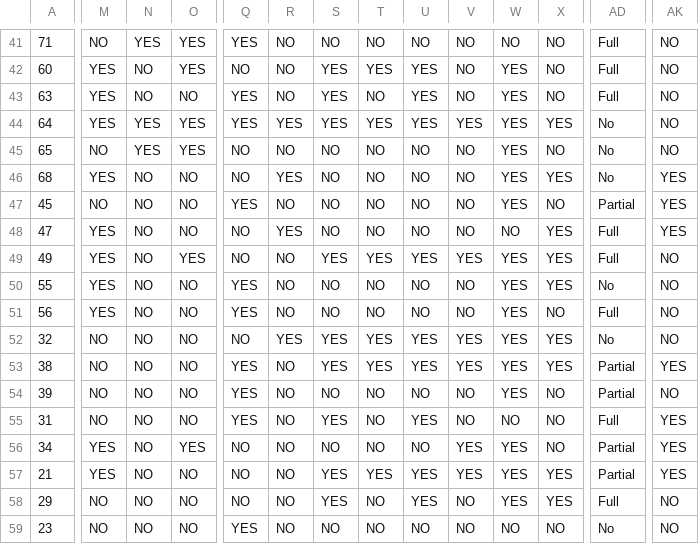
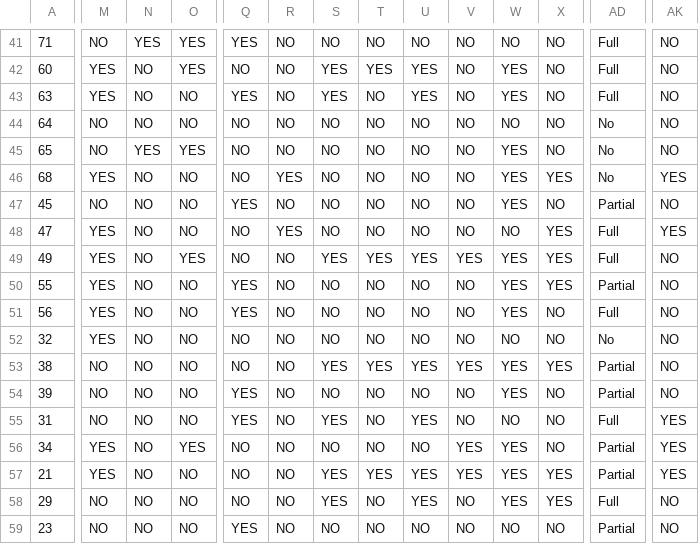
Before and after one commit to HandyWote/LLM-Evaluation, a CSV file: evaluate/eval_results.csv, drawn as a sheet; only a part is shown, gaps mark what is left out; the diff covers the shown part only; the diff names each change by its address in the sheet, - before the commit and + after, or states it on an @@ line.

```diff
--- a/evaluate/eval_results.csv
+++ b/evaluate/eval_results.csv
-M44: YES
+M44: NO
-N44: YES
+N44: NO
-O44: YES
+O44: NO
-Q44: YES
+Q44: NO
-R44: YES
+R44: NO
-S44: YES
+S44: NO
-T44: YES
+T44: NO
-U44: YES
+U44: NO
-V44: YES
+V44: NO
-W44: YES
+W44: NO
-X44: YES
+X44: NO
-AK47: YES
+AK47: NO
-AD50: No
+AD50: Partial
-M52: NO
+M52: YES
-R52: YES
+R52: NO
-S52: YES
+S52: NO
-T52: YES
+T52: NO
-U52: YES
+U52: NO
-V52: YES
+V52: NO
-W52: YES
+W52: NO
-X52: YES
+X52: NO
-Q53: YES
+Q53: NO
-AK53: YES
+AK53: NO
-AD59: No
+AD59: Partial
```
Also changed, not shown: 46 edited cells elsewhere in this file, 32 other files.
